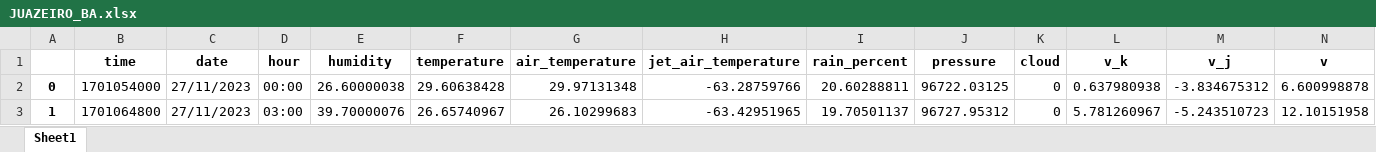
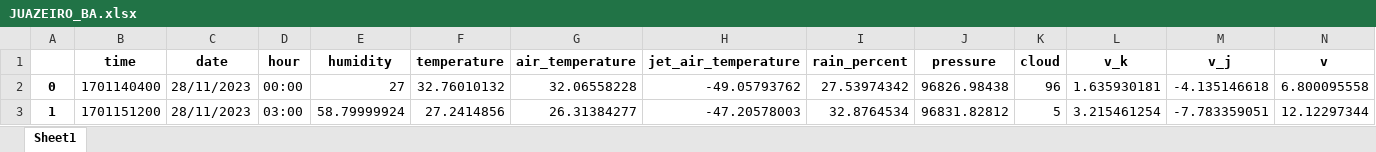
Before and after one commit to perseu912/noawclg, an Excel workbook: data_info/JUAZEIRO_BA.xlsx, sheet Sheet1, drawn as a sheet; only a part is shown; values as stored, in another font and other column widths than the file's, no borders; the diff covers the shown part only; the diff names each change by its address in the sheet, - before the commit and + after, or states it on an @@ line.

Commit message:
upload  data

```diff
--- a/data_info/JUAZEIRO_BA.xlsx (sheet Sheet1)
+++ b/data_info/JUAZEIRO_BA.xlsx (sheet Sheet1)
-B2 (time): 1701054000
+B2 (time): 1701140400
-C2:C3 (date): 27/11/2023
+C2:C3 (date): 28/11/2023
-E2 (humidity): 26.60000038
+E2 (humidity): 27
-F2 (temperature): 29.60638428
+F2 (temperature): 32.76010132
-G2 (air_temperature): 29.97131348
+G2 (air_temperature): 32.06558228
-H2 (jet_air_temperature): -63.28759766
+H2 (jet_air_temperature): -49.05793762
-I2 (rain_percent): 20.60288811
+I2 (rain_percent): 27.53974342
-J2 (pressure): 96722.03125
+J2 (pressure): 96826.98438
-K2 (cloud): 0
+K2 (cloud): 96
-L2 (v_k): 0.637980938
+L2 (v_k): 1.635930181
-M2 (v_j): -3.834675312
+M2 (v_j): -4.135146618
-N2 (v): 6.600998878
+N2 (v): 6.800095558
-B3 (time): 1701064800
+B3 (time): 1701151200
-E3 (humidity): 39.70000076
+E3 (humidity): 58.79999924
-F3 (temperature): 26.65740967
+F3 (temperature): 27.2414856
-G3 (air_temperature): 26.10299683
+G3 (air_temperature): 26.31384277
-H3 (jet_air_temperature): -63.42951965
+H3 (jet_air_temperature): -47.20578003
-I3 (rain_percent): 19.70501137
+I3 (rain_percent): 32.8764534
-J3 (pressure): 96727.95312
+J3 (pressure): 96831.82812
-K3 (cloud): 0
+K3 (cloud): 5
-L3 (v_k): 5.781260967
+L3 (v_k): 3.215461254
-M3 (v_j): -5.243510723
+M3 (v_j): -7.783359051
-N3 (v): 12.10151958
+N3 (v): 12.12297344
```
Also changed, not shown: 1517 edited cells elsewhere in this sheet, 3 other files.
